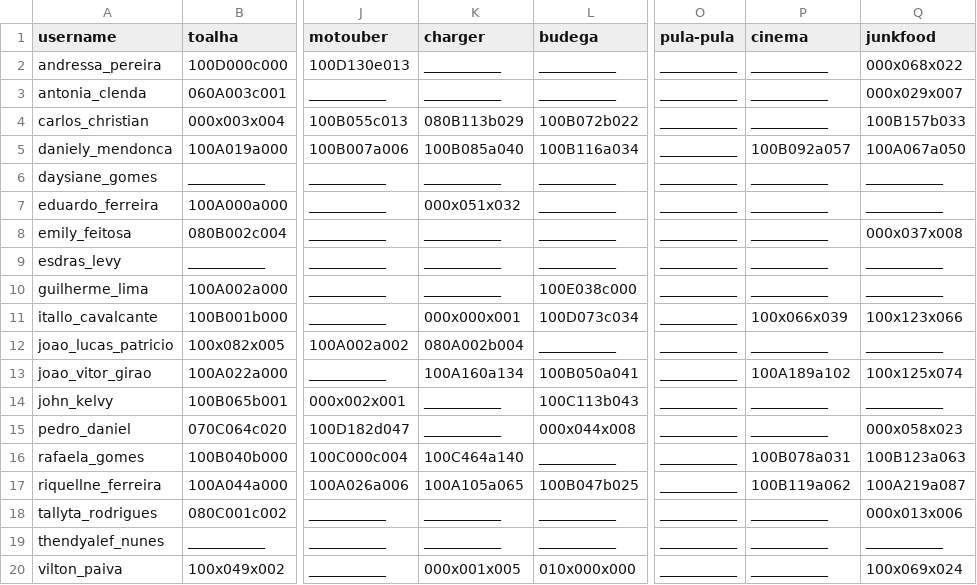
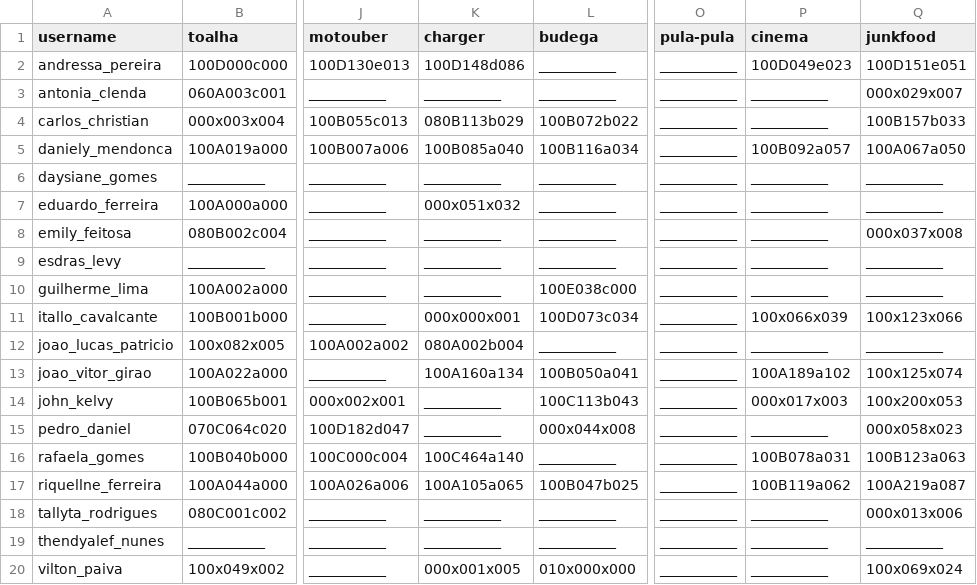
Before and after one commit to senapk/collect, a CSV file: b_dd.csv, drawn as a sheet; only a part is shown, gaps mark what is left out; the diff names each change by its address in the sheet, - before the commit and + after, or states it on an @@ line.

```diff
--- a/b_dd.csv
+++ b/b_dd.csv
-K2 (charger): ___________
+K2 (charger): 100D148d086
-P2 (cinema): ___________
+P2 (cinema): 100D049e023
-Q2 (junkfood): 000x068x022
+Q2 (junkfood): 100D151e051
-P14 (cinema): ___________
+P14 (cinema): 000x017x003
-Q14 (junkfood): ___________
+Q14 (junkfood): 100x200x053
```
Also changed, not shown: a_dd.csv, ec.csv, 4 other files.
